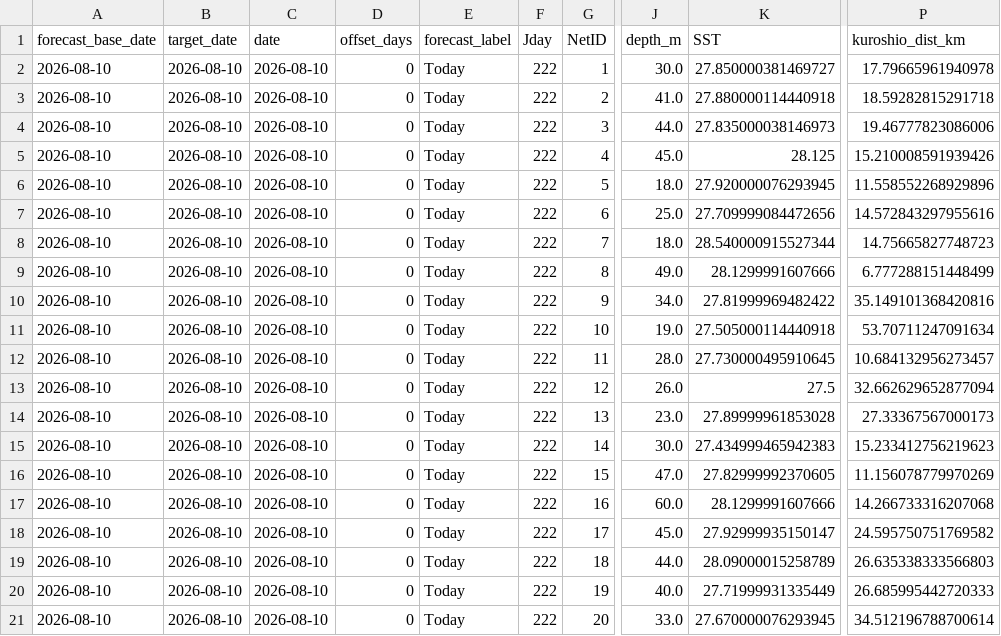
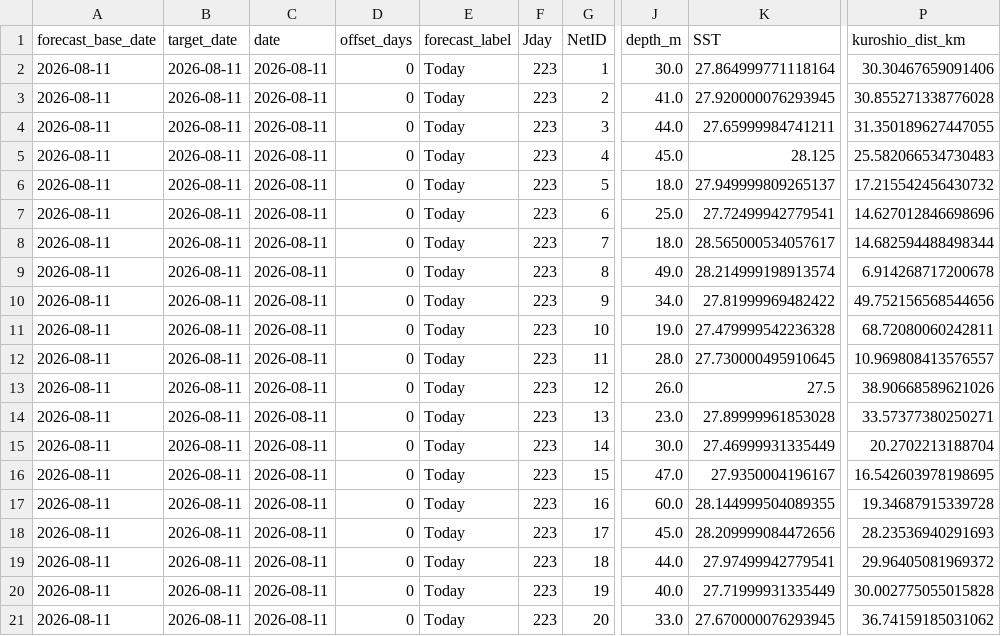
Before and after one commit to IK5258/kochi-whale-shark-risk-monitor, a CSV file: outputs/current_env.csv, drawn as a sheet; only a part is shown, gaps mark what is left out; the diff names each change by its address in the sheet, - before the commit and + after, or states it on an @@ line.

```diff
--- a/outputs/current_env.csv
+++ b/outputs/current_env.csv
-A2:A21 (forecast_base_date): 2026-08-10
+A2:A21 (forecast_base_date): 2026-08-11
-B2:B21 (target_date): 2026-08-10
+B2:B21 (target_date): 2026-08-11
-C2:C21 (date): 2026-08-10
+C2:C21 (date): 2026-08-11
-F2:F21 (Jday): 222
+F2:F21 (Jday): 223
-K2 (SST): 27.850000381469727
+K2 (SST): 27.864999771118164
-P2 (kuroshio_dist_km): 17.79665961940978
+P2 (kuroshio_dist_km): 30.30467659091406
-K3 (SST): 27.880000114440918
+K3 (SST): 27.920000076293945
-P3 (kuroshio_dist_km): 18.59282815291718
+P3 (kuroshio_dist_km): 30.855271338776028
-K4 (SST): 27.835000038146973
+K4 (SST): 27.65999984741211
-P4 (kuroshio_dist_km): 19.46777823086006
+P4 (kuroshio_dist_km): 31.350189627447055
-P5 (kuroshio_dist_km): 15.210008591939426
+P5 (kuroshio_dist_km): 25.582066534730483
-K6 (SST): 27.920000076293945
+K6 (SST): 27.949999809265137
-P6 (kuroshio_dist_km): 11.558552268929896
+P6 (kuroshio_dist_km): 17.215542456430732
-K7 (SST): 27.709999084472656
+K7 (SST): 27.72499942779541
-P7 (kuroshio_dist_km): 14.572843297955616
+P7 (kuroshio_dist_km): 14.627012846698696
-K8 (SST): 28.540000915527344
+K8 (SST): 28.565000534057617
-P8 (kuroshio_dist_km): 14.75665827748723
+P8 (kuroshio_dist_km): 14.682594488498344
-K9 (SST): 28.1299991607666
+K9 (SST): 28.214999198913574
-P9 (kuroshio_dist_km): 6.777288151448499
+P9 (kuroshio_dist_km): 6.914268717200678
-P10 (kuroshio_dist_km): 35.149101368420816
+P10 (kuroshio_dist_km): 49.752156568544656
-K11 (SST): 27.505000114440918
+K11 (SST): 27.479999542236328
-P11 (kuroshio_dist_km): 53.70711247091634
+P11 (kuroshio_dist_km): 68.72080060242811
-P12 (kuroshio_dist_km): 10.684132956273457
+P12 (kuroshio_dist_km): 10.969808413576557
-P13 (kuroshio_dist_km): 32.662629652877094
+P13 (kuroshio_dist_km): 38.90668589621026
-P14 (kuroshio_dist_km): 27.33367567000173
+P14 (kuroshio_dist_km): 33.57377380250271
-K15 (SST): 27.434999465942383
+K15 (SST): 27.46999931335449
-P15 (kuroshio_dist_km): 15.233412756219623
+P15 (kuroshio_dist_km): 20.2702213188704
-K16 (SST): 27.82999992370605
+K16 (SST): 27.9350004196167
-P16 (kuroshio_dist_km): 11.156078779970269
+P16 (kuroshio_dist_km): 16.542603978198695
-K17 (SST): 28.1299991607666
+K17 (SST): 28.144999504089355
-P17 (kuroshio_dist_km): 14.266733316207068
+P17 (kuroshio_dist_km): 19.34687915339728
-K18 (SST): 27.92999935150147
+K18 (SST): 28.209999084472656
-P18 (kuroshio_dist_km): 24.595750751769582
+P18 (kuroshio_dist_km): 28.23536940291693
-K19 (SST): 28.09000015258789
+K19 (SST): 27.97499942779541
-P19 (kuroshio_dist_km): 26.635338333566803
+P19 (kuroshio_dist_km): 29.96405081969372
-P20 (kuroshio_dist_km): 26.685995442720333
+P20 (kuroshio_dist_km): 30.002775055015828
-P21 (kuroshio_dist_km): 34.512196788700614
+P21 (kuroshio_dist_km): 36.74159185031062
```
Also changed, not shown: data/net_master.csv, outputs/forecast_env.csv, 4 other files.
